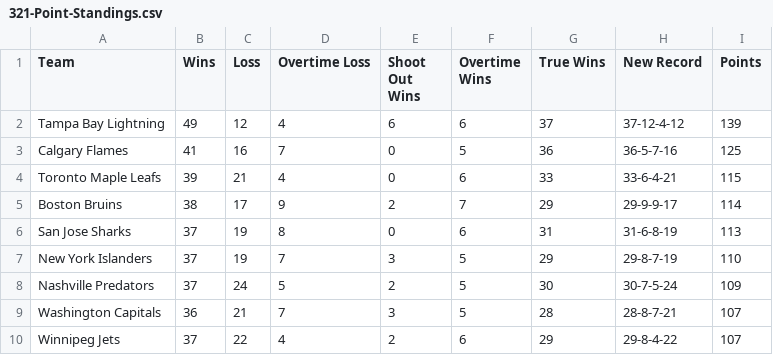
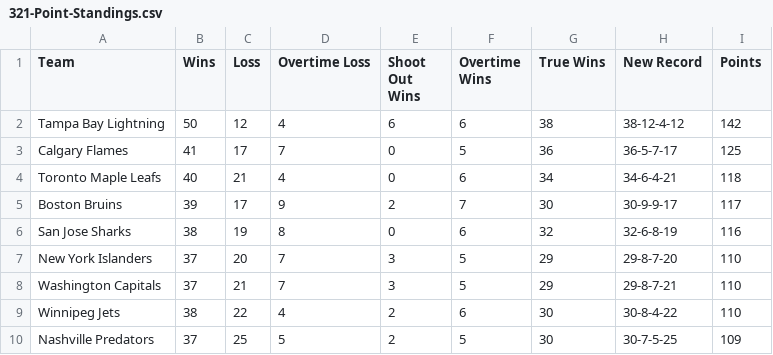
Before and after one commit to ncgeary/NHL_321_PointSystem, a CSV file: 321-Point-Standings.csv, drawn as a sheet; only a part is shown; the diff covers the shown part only.

Commit message:
Update 321-Point-Standings.csv

```diff
--- a/321-Point-Standings.csv
+++ b/321-Point-Standings.csv
@@ -1,10 +1,10 @@
 Team,Wins,Loss,Overtime Loss,Shoot Out Wins,Overtime Wins,True Wins,New Record,Points
-Tampa Bay Lightning,49,12,4,6,6,37,37-12-4-12,139
-Calgary Flames,41,16,7,0,5,36,36-5-7-16,125
-Toronto Maple Leafs,39,21,4,0,6,33,33-6-4-21,115
-Boston Bruins,38,17,9,2,7,29,29-9-9-17,114
-San Jose Sharks,37,19,8,0,6,31,31-6-8-19,113
-New York Islanders,37,19,7,3,5,29,29-8-7-19,110
-Nashville Predators,37,24,5,2,5,30,30-7-5-24,109
-Washington Capitals,36,21,7,3,5,28,28-8-7-21,107
-Winnipeg Jets,37,22,4,2,6,29,29-8-4-22,107
+Tampa Bay Lightning,50,12,4,6,6,38,38-12-4-12,142
+Calgary Flames,41,17,7,0,5,36,36-5-7-17,125
+Toronto Maple Leafs,40,21,4,0,6,34,34-6-4-21,118
+Boston Bruins,39,17,9,2,7,30,30-9-9-17,117
+San Jose Sharks,38,19,8,0,6,32,32-6-8-19,116
+New York Islanders,37,20,7,3,5,29,29-8-7-20,110
+Washington Capitals,37,21,7,3,5,29,29-8-7-21,110
+Winnipeg Jets,38,22,4,2,6,30,30-8-4-22,110
+Nashville Predators,37,25,5,2,5,30,30-7-5-25,109
```
Also changed, not shown: 5 added rows, 5 removed rows and 47 edited cells elsewhere in this file.
